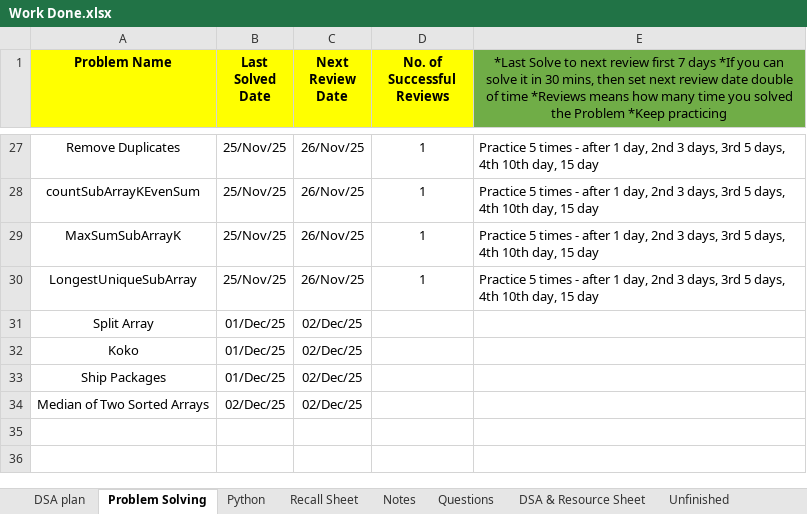
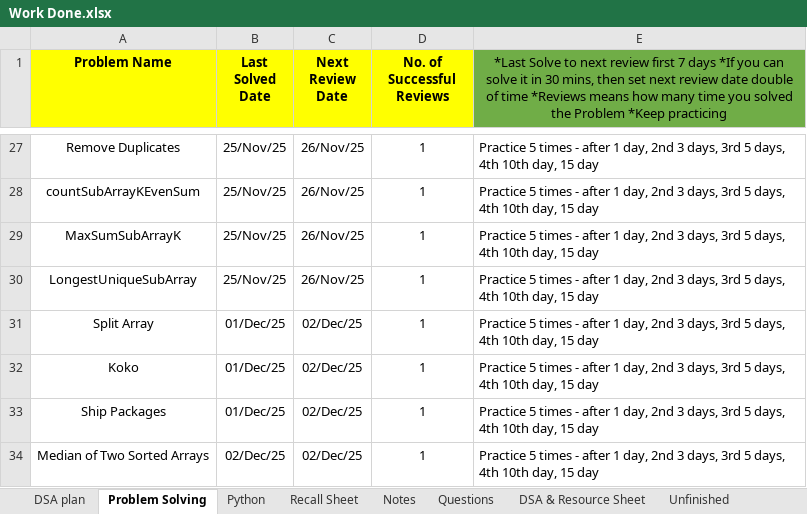
Before and after one commit to swarajp8020/DSA-Java-Practice, an Excel workbook: JavaPrograms/Work Done.xlsx, sheet Problem Solving, drawn as a sheet; only a part is shown, gaps mark what is left out; values as stored, in another font and other column widths than the file's, no borders; the diff names each change by its address in the sheet, - before the commit and + after, or states it on an @@ line.

Commit message:
02-12-25  update

```diff
--- a/JavaPrograms/Work Done.xlsx (sheet Problem Solving)
+++ b/JavaPrograms/Work Done.xlsx (sheet Problem Solving)
-D31:D34 (No. of Successful Reviews): (empty)
+D31:D34 (No. of Successful Reviews): 1
-E31:E34: (empty)
+E31:E34: Practice 5 times - after 1 day, 2nd 3 days, 3rd 5 days, 4th 10th day, 15 day
```
